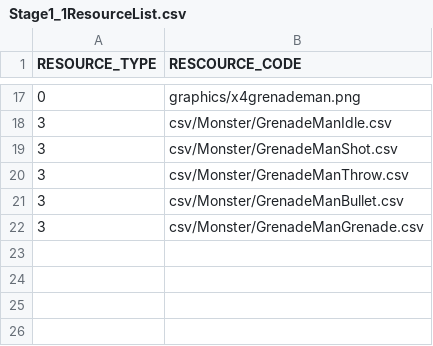
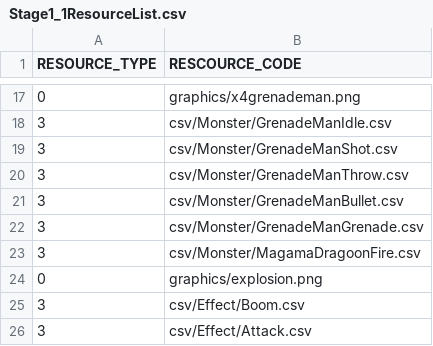
Before and after one commit to anokstarp/rockman, a CSV file: rockman-bin/Scripts/Stage1_1ResourceList.csv, drawn as a sheet; only a part is shown, gaps mark what is left out.

```diff
--- a/rockman-bin/Scripts/Stage1_1ResourceList.csv
+++ b/rockman-bin/Scripts/Stage1_1ResourceList.csv
@@ -22 +22,5 @@ RESOURCE_TYPE,RESCOURCE_CODE
 3,csv/Monster/GrenadeManGrenade.csv
+3,csv/Monster/MagamaDragoonFire.csv
+0,graphics/explosion.png
+3,csv/Effect/Boom.csv
+3,csv/Effect/Attack.csv
```
Also changed, not shown: rockman-bin/Scripts/DefalutResourceList.csv, rockman-bin/csv/Monster/MagamaDragoonAttack2.csv, 27 other files.
